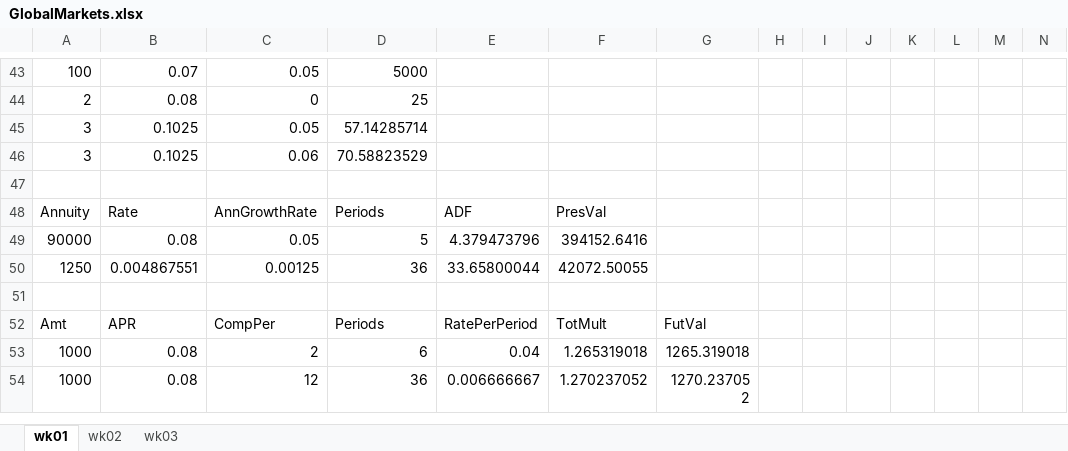
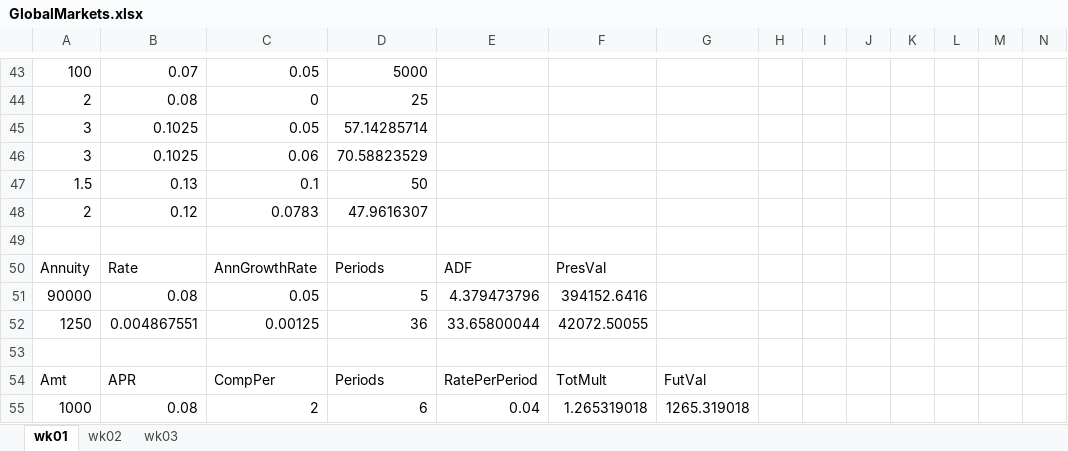
Before and after one commit to aisthesis/solutions, an Excel workbook: ClassesTaken/Coursera/2016/InvManagementRice/01GlobalMarkets/GlobalMarkets.xlsx, sheet wk01, drawn as a sheet; only a part is shown, gaps mark what is left out; the shorter side is filled out with more unchanged rows; values as stored, in another font and other column widths than the file's, no borders; table styles not drawn; rows hold the shown columns only; the diff names each change by its address in the sheet, - before the commit and + after, or states it on an @@ line.

```diff
--- a/ClassesTaken/Coursera/2016/InvManagementRice/01GlobalMarkets/GlobalMarkets.xlsx (sheet wk01)
+++ b/ClassesTaken/Coursera/2016/InvManagementRice/01GlobalMarkets/GlobalMarkets.xlsx (sheet wk01)
+row 47: 1.5 | 0.13 | 0.1 | 50
+row 48: 2 | 0.12 | 0.0783 | 47.9616307
```
Also changed, not shown: sheet wk03, 3 other files.
